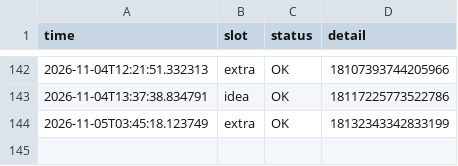
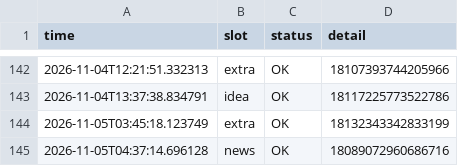
Before and after one commit to mindmeetsmachineM3/insta-automation, a CSV file: log.csv, drawn as a sheet; only a part is shown, gaps mark what is left out.

```diff
--- a/log.csv
+++ b/log.csv
@@ -144 +144,2 @@ time,slot,status,detail
 2026-11-05T03:45:18.123749,extra,OK,18132343342833199
+2026-11-05T04:37:14.696128,news,OK,18089072960686716
```
Also changed, not shown: 1 other file.
